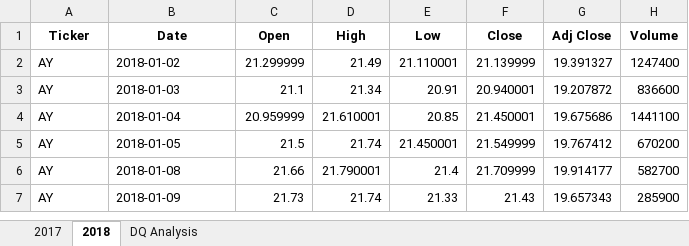
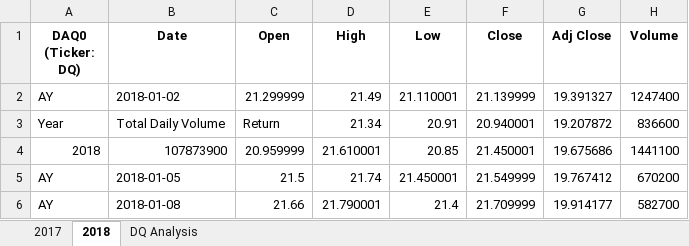
Before and after one commit to shjenkins93/stocks-analysis, an Excel workbook: green_stocks (1)3.xlsm, sheet 2018, drawn as a sheet; only a part is shown; the shorter side is filled out with more unchanged rows; values as stored, in another font and other column widths than the file's, no borders; charts and pictures not drawn; the diff names each change by its address in the sheet, - before the commit and + after, or states it on an @@ line.

Commit message:
Add files via upload

```diff
--- a/green_stocks (1)3.xlsm (sheet 2018)
+++ b/green_stocks (1)3.xlsm (sheet 2018)
-A1: Ticker
+A1: DAQ0 (Ticker: DQ)
-A3 (DAQ0 (Ticker: DQ)): AY
+A3 (DAQ0 (Ticker: DQ)): Year
-B3 (Date): 2018-01-03
+B3 (Date): Total Daily Volume
-C3 (Open): 21.1
+C3 (Open): Return
-A4 (DAQ0 (Ticker: DQ)): AY
+A4 (DAQ0 (Ticker: DQ)): 2018
-B4 (Date): 2018-01-04
+B4 (Date): 107873900
```
Also changed, not shown: sheet 2017.
